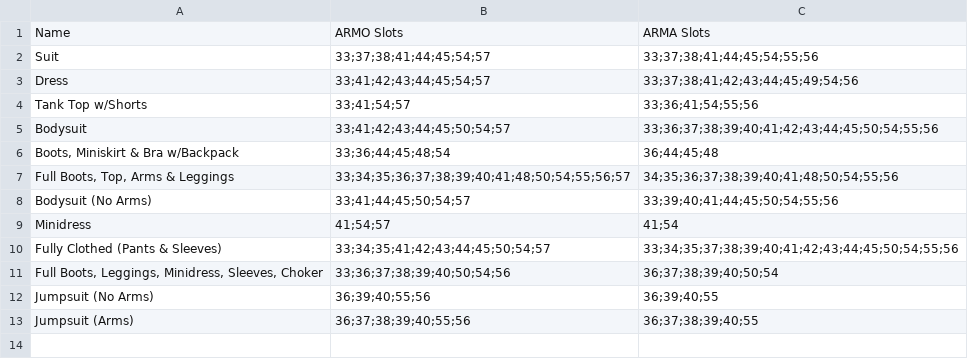
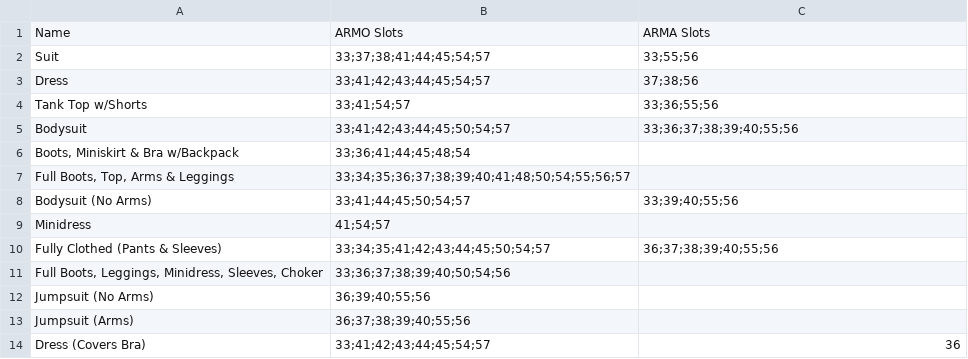
Before and after one commit to saltycricket/scscd, a CSV file: res/F4SE/Plugins/scscd/taxonomy/scscd_official/full_outfits.csv, drawn as a sheet.

```diff
--- a/res/F4SE/Plugins/scscd/taxonomy/scscd_official/full_outfits.csv
+++ b/res/F4SE/Plugins/scscd/taxonomy/scscd_official/full_outfits.csv
@@ -1,13 +1,14 @@
 Name,ARMO Slots,ARMA Slots
-Suit,33;37;38;41;44;45;54;57,33;37;38;41;44;45;54;55;56
-Dress,33;41;42;43;44;45;54;57,33;37;38;41;42;43;44;45;49;54;56
-Tank Top w/Shorts,33;41;54;57,33;36;41;54;55;56
-Bodysuit,33;41;42;43;44;45;50;54;57,33;36;37;38;39;40;41;42;43;44;45;50;54;55;56
-"Boots, Miniskirt & Bra w/Backpack",33;36;44;45;48;54,36;44;45;48
-"Full Boots, Top, Arms & Leggings",33;34;35;36;37;38;39;40;41;48;50;54;55;56;57,34;35;36;37;38;39;40;41;48;50;54;55;56
-Bodysuit (No Arms),33;41;44;45;50;54;57,33;39;40;41;44;45;50;54;55;56
-Minidress,41;54;57,41;54
-Fully Clothed (Pants & Sleeves),33;34;35;41;42;43;44;45;50;54;57,33;34;35;37;38;39;40;41;42;43;44;45;50;54;55;56
-"Full Boots, Leggings, Minidress, Sleeves, Choker",33;36;37;38;39;40;50;54;56,36;37;38;39;40;50;54
-Jumpsuit (No Arms),36;39;40;55;56,36;39;40;55
-Jumpsuit (Arms),36;37;38;39;40;55;56,36;37;38;39;40;55
+Suit,33;37;38;41;44;45;54;57,33;55;56
+Dress,33;41;42;43;44;45;54;57,37;38;56
+Tank Top w/Shorts,33;41;54;57,33;36;55;56
+Bodysuit,33;41;42;43;44;45;50;54;57,33;36;37;38;39;40;55;56
+"Boots, Miniskirt & Bra w/Backpack",33;36;41;44;45;48;54,
+"Full Boots, Top, Arms & Leggings",33;34;35;36;37;38;39;40;41;48;50;54;55;56;57,
+Bodysuit (No Arms),33;41;44;45;50;54;57,33;39;40;55;56
+Minidress,41;54;57,
+Fully Clothed (Pants & Sleeves),33;34;35;41;42;43;44;45;50;54;57,36;37;38;39;40;55;56
+"Full Boots, Leggings, Minidress, Sleeves, Choker",33;36;37;38;39;40;50;54;56,
+Jumpsuit (No Arms),36;39;40;55;56,
+Jumpsuit (Arms),36;37;38;39;40;55;56,
+Dress (Covers Bra),33;41;42;43;44;45;54;57,36
```
Also changed, not shown: res/F4SE/Plugins/scscd/taxonomy/scscd_official/accessories.csv, res/F4SE/Plugins/scscd/taxonomy/scscd_official/shirts.csv, 9 other files.
